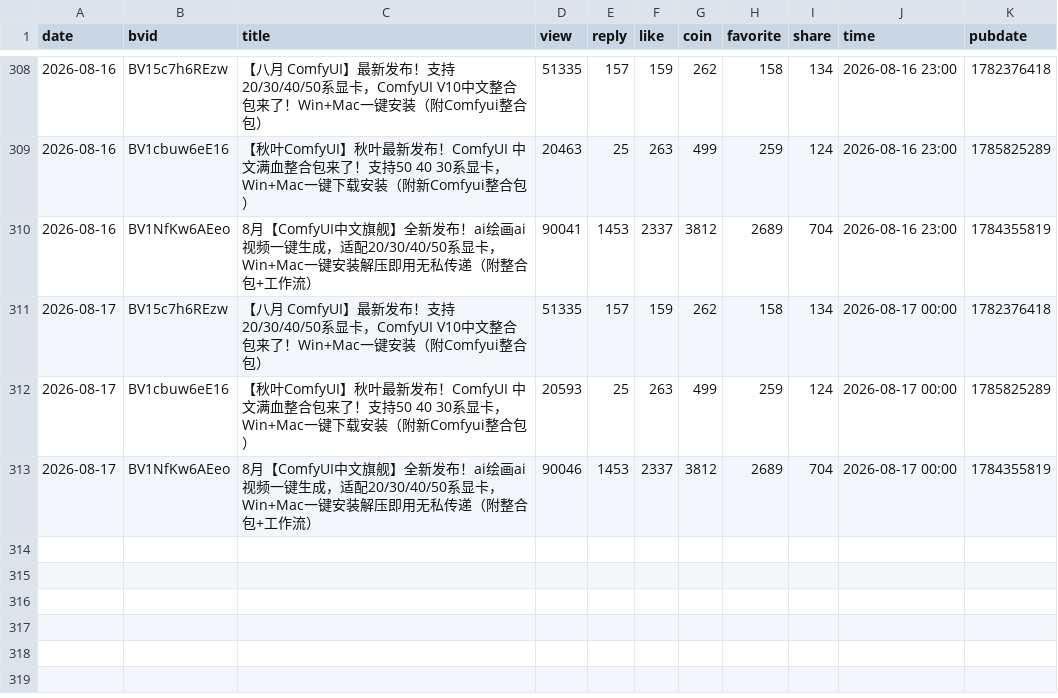
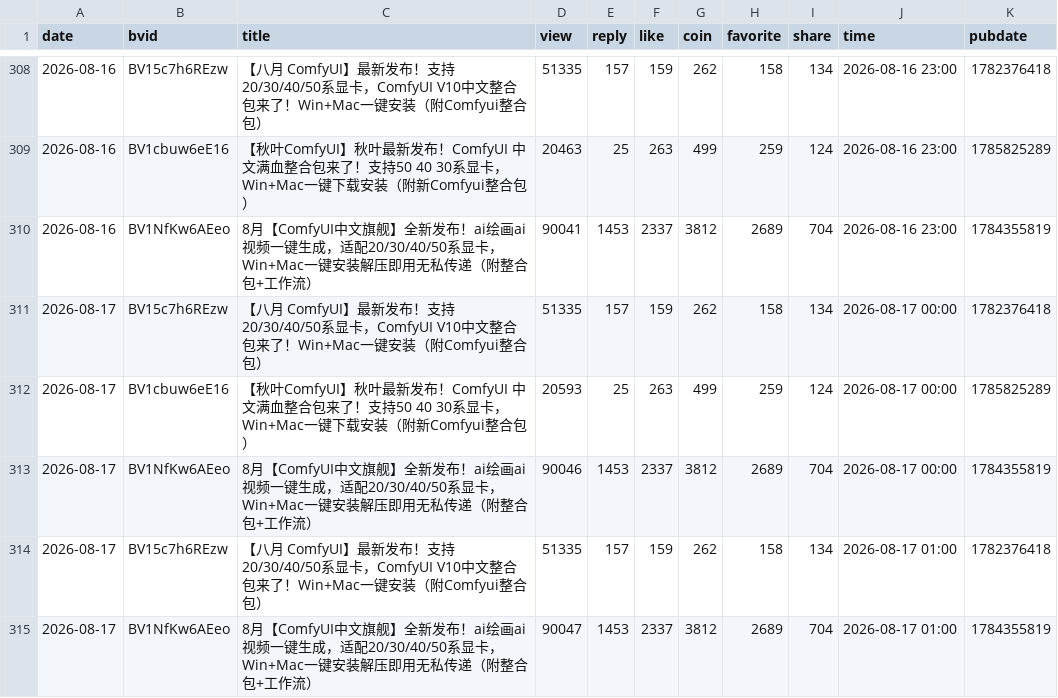
Before and after one commit to yinggege666666-alt/bilibili-tracker, a CSV file: snapshots.csv, drawn as a sheet; only a part is shown, gaps mark what is left out.

```diff
--- a/snapshots.csv
+++ b/snapshots.csv
@@ -313 +313,3 @@
 "2026-08-17","BV1NfKw6AEeo","8月【ComfyUI中文旗舰】全新发布！ai绘画ai视频一键生成，适配20/30/40/50系显卡，Win+Mac一键安装解压即用无私传递（附整合包+工作流）","90046","1453","2337","3812","2689","704","2026-08-17 00:00","1784355819"
+"2026-08-17","BV15c7h6REzw","【八月 ComfyUI】最新发布！支持20/30/40/50系显卡，ComfyUI V10中文整合包来了！Win+Mac一键安装（附Comfyui整合包）","51335","157","159","262","158","134","2026-08-17 01:00","1782376418"
+"2026-08-17","BV1NfKw6AEeo","8月【ComfyUI中文旗舰】全新发布！ai绘画ai视频一键生成，适配20/30/40/50系显卡，Win+Mac一键安装解压即用无私传递（附整合包+工作流）","90047","1453","2337","3812","2689","704","2026-08-17 01:00","1784355819"
```
Also changed, not shown: report.csv, 2 other files.
